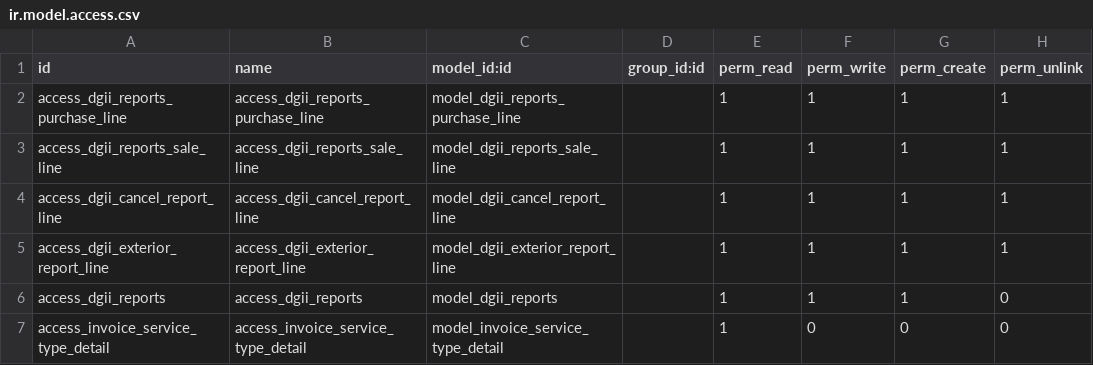
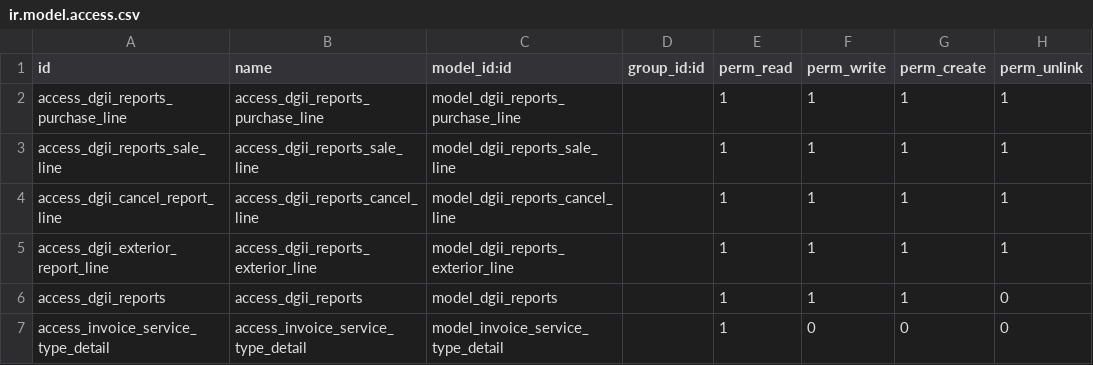
Before and after one commit to indexa-git/l10n-dominicana, a CSV file: security/ir.model.access.csv, drawn as a sheet.

Commit message:
[FIX] Adapt access rules to new model name

```diff
--- a/security/ir.model.access.csv
+++ b/security/ir.model.access.csv
@@ -3,4 +3,4 @@ access_dgii_reports_purchase_line,access_dgii_reports_purchase_line,model_dgii_r
 access_dgii_reports_sale_line,access_dgii_reports_sale_line,model_dgii_reports_sale_line,,1,1,1,1
-access_dgii_cancel_report_line,access_dgii_cancel_report_line,model_dgii_cancel_report_line,,1,1,1,1
-access_dgii_exterior_report_line,access_dgii_exterior_report_line,model_dgii_exterior_report_line,,1,1,1,1
+access_dgii_cancel_report_line,access_dgii_reports_cancel_line,model_dgii_reports_cancel_line,,1,1,1,1
+access_dgii_exterior_report_line,access_dgii_reports_exterior_line,model_dgii_reports_exterior_line,,1,1,1,1
 access_dgii_reports,access_dgii_reports,model_dgii_reports,,1,1,1,0
```
